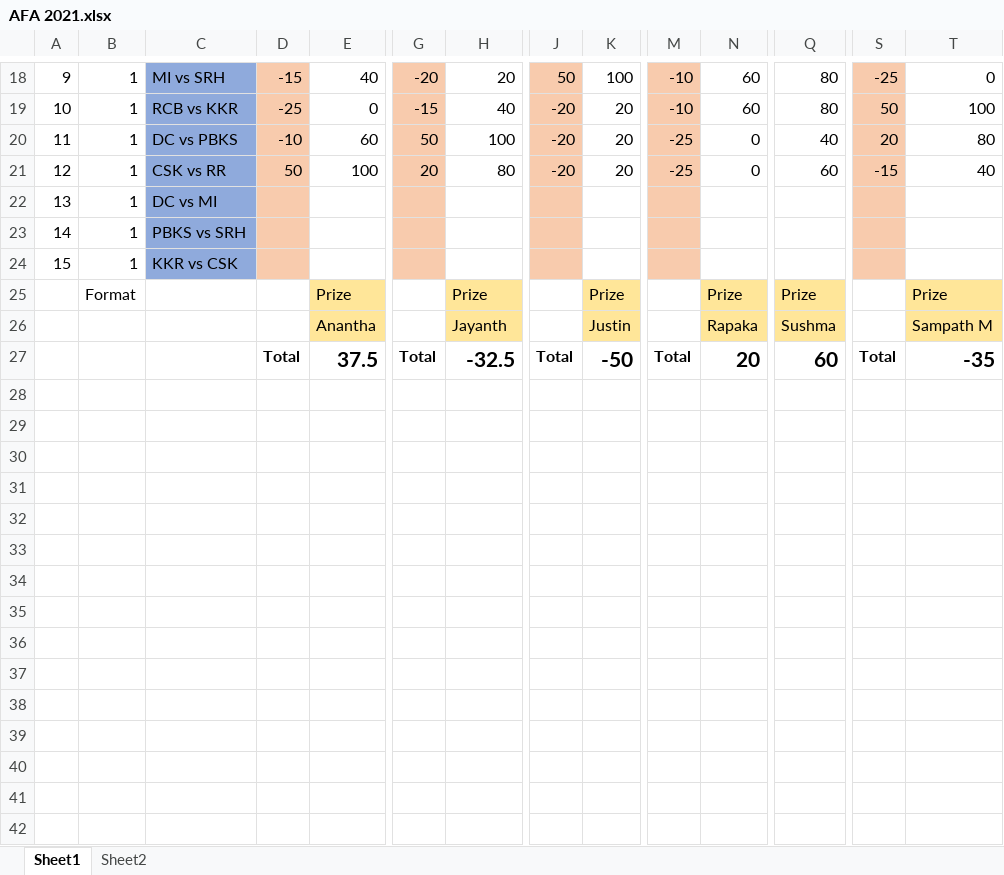
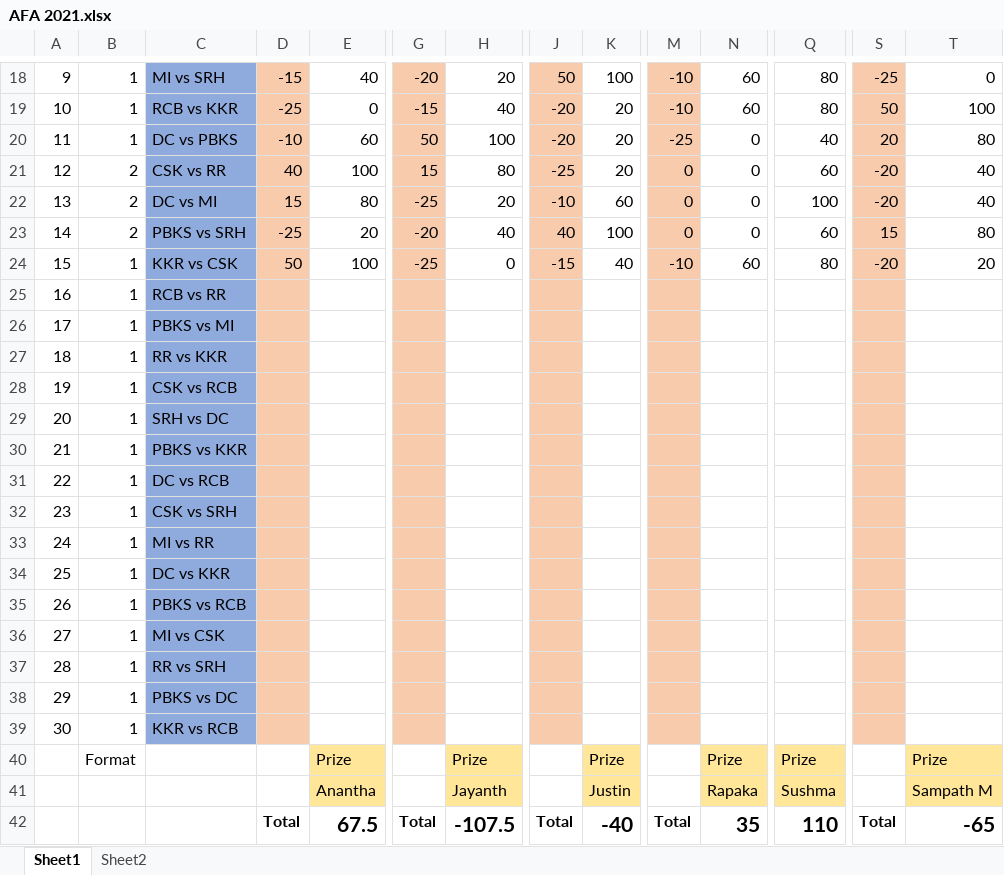
Before and after one commit to PaulJustin/IPL, an Excel workbook: 2021/AFA 2021.xlsx, sheet Sheet1, drawn as a sheet; only a part is shown, gaps mark what is left out; values as stored, in another font and other column widths than the file's, no borders; conditional formats not drawn; addresses are those after the commit; rows hold the shown columns only; the diff covers the shown part only; the diff names each change by its address in the sheet, - before the commit and + after, or states it on an @@ line.

```diff
--- a/2021/AFA 2021.xlsx (sheet Sheet1)
+++ b/2021/AFA 2021.xlsx (sheet Sheet1)
-B21: 1
+B21: 2
-D21: 50
+D21: 40
-G21: 20
+G21: 15
-J21: -20
+J21: -25
-M21: -25
+M21: 0
-S21: -15
+S21: -20
+row 22: 13 | 2 | DC vs MI | 15 | 80 | -25 | 20 | -10 | 60 | 0 | 0 | 100 | -20 | 40
+row 23: 14 | 2 | PBKS vs SRH | -25 | 20 | -20 | 40 | 40 | 100 | 0 | 0 | 60 | 15 | 80
+row 24: 15 | 1 | KKR vs CSK | 50 | 100 | -25 | 0 | -15 | 40 | -10 | 60 | 80 | -20 | 20
+row 25: 16 | 1 | RCB vs RR
+row 26: 17 | 1 | PBKS vs MI
+row 27: 18 | 1 | RR vs KKR
+row 28: 19 | 1 | CSK vs RCB
@@ column A renumbered between rows 29 and 34 @@
-C29: DC vs MI
+C29: SRH vs DC
+row 30: 21 | 1 | PBKS vs KKR
+row 31: 22 | 1 | DC vs RCB
-C32: PBKS vs SRH
+C32: CSK vs SRH
+row 33: 24 | 1 | MI vs RR
-C34: KKR vs CSK
+C34: DC vs KKR
+row 35: 26 | 1 | PBKS vs RCB
+row 36: 27 | 1 | MI vs CSK
+row 37: 28 | 1 | RR vs SRH
+row 38: 29 | 1 | PBKS vs DC
+row 39: 30 | 1 | KKR vs RCB
-E42: 37.5
+E42: 67.5
-H42: -32.5
+H42: -107.5
-K42: -50
+K42: -40
-N42: 20
+N42: 35
-Q42: 60
+Q42: 110
-T42: -35
+T42: -65
```
Also changed, not shown: 7 edited cells elsewhere in this sheet, formulas that keep their value, 2021/EBE Boys 2021.xlsx.
